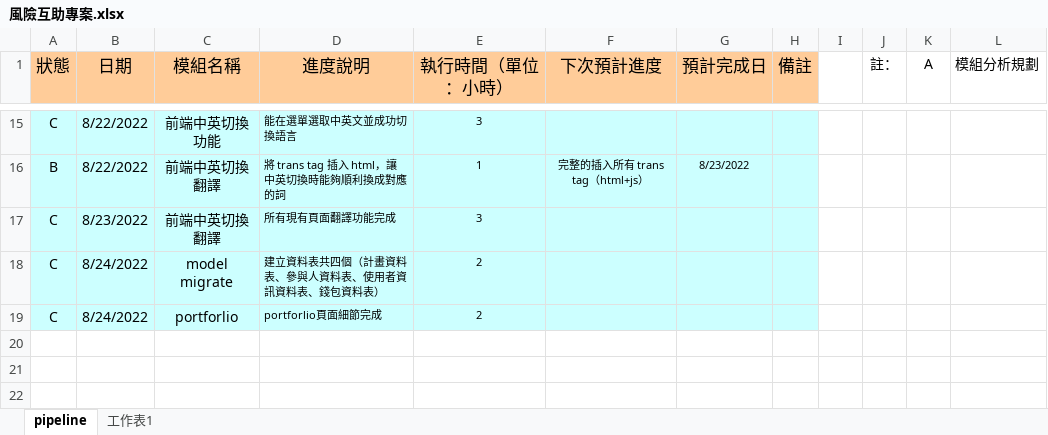
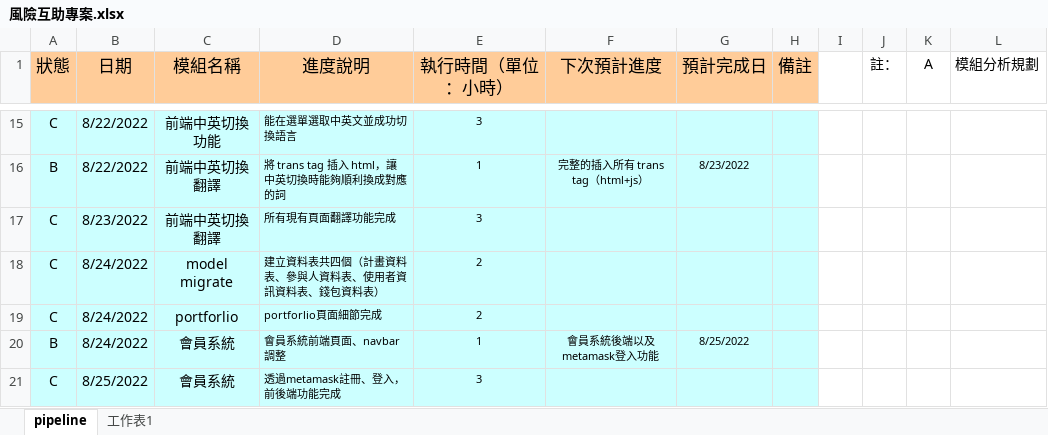
Before and after one commit to AlfeeCNC/TT, an Excel workbook: 風險互助專案.xlsx, sheet pipeline, drawn as a sheet; only a part is shown, gaps mark what is left out; values as stored, in another font and other column widths than the file's, no borders; the diff names each change by its address in the sheet, - before the commit and + after, or states it on an @@ line.

Commit message:
update：工作日誌更新

```diff
--- a/風險互助專案.xlsx (sheet pipeline)
+++ b/風險互助專案.xlsx (sheet pipeline)
+row 20: B | 8/24/2022 | 會員系統 | 會員系統前端頁面、navbar調整 | 1 | 會員系統後端以及metamask登入功能 | 8/25/2022
+row 21: C | 8/25/2022 | 會員系統 | 透過metamask註冊、登入，前後端功能完成 | 3
```
